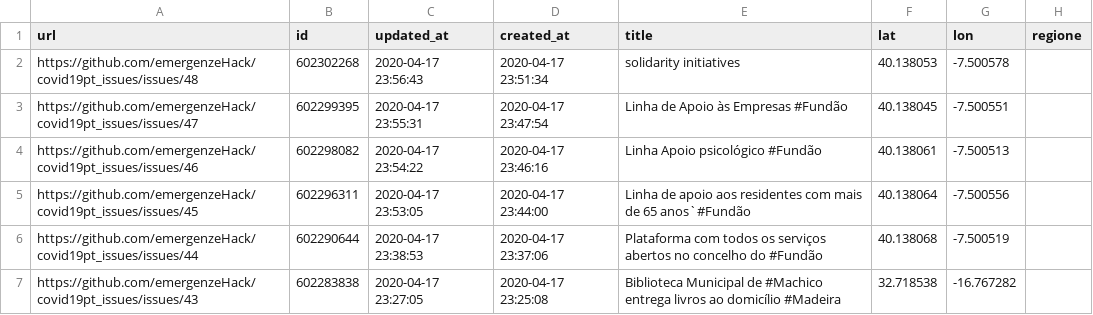
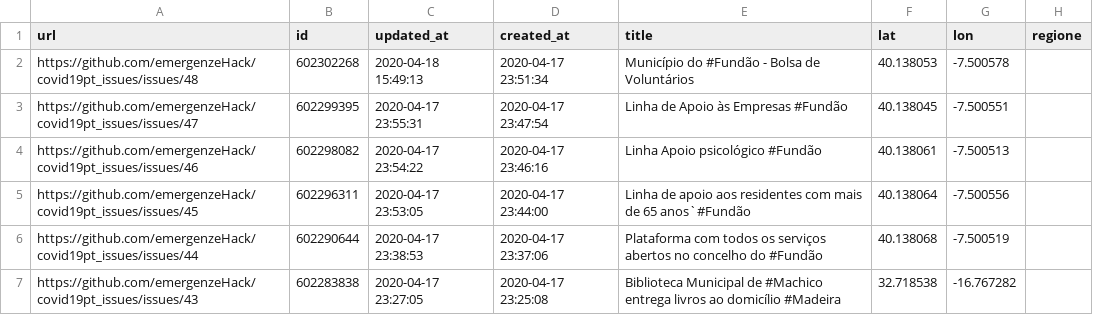
Before and after one commit to emergenzeHack/covid19pt_data, a CSV file: issues.csv, drawn as a sheet; only a part is shown; the diff names each change by its address in the sheet, - before the commit and + after, or states it on an @@ line.

```diff
--- a/issues.csv
+++ b/issues.csv
-C2 (updated_at): 2020-04-17 23:56:43
+C2 (updated_at): 2020-04-18 15:49:13
-E2 (title): solidarity initiatives
+E2 (title): Município do #Fundão - Bolsa de Voluntários
```
Also changed, not shown: 2 other files.
